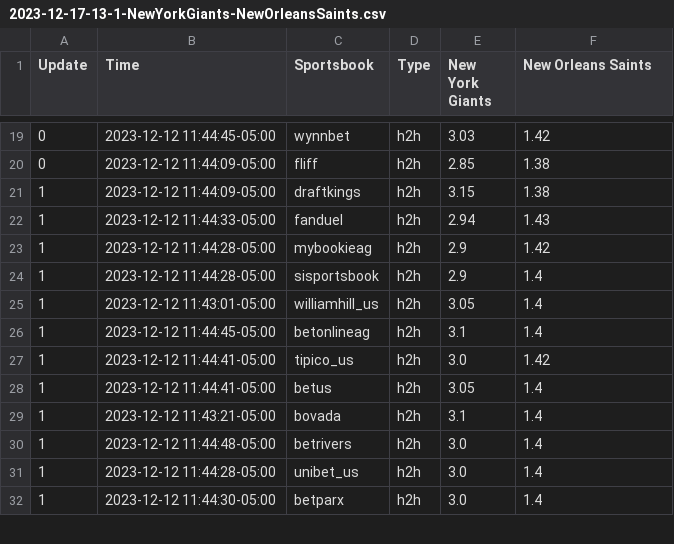
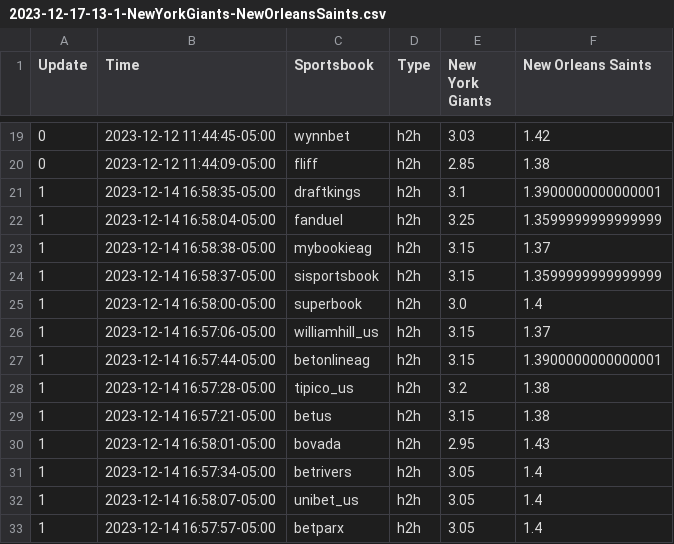
Before and after one commit to tigchuck/Hedge_Learner, a CSV file: Data/americanfootball_nfl/2023-12-17-13-1-NewYorkGiants-NewOrleansSaints.csv, drawn as a sheet; only a part is shown, gaps mark what is left out; the diff covers the shown part only.

```diff
--- a/Data/americanfootball_nfl/2023-12-17-13-1-NewYorkGiants-NewOrleansSaints.csv
+++ b/Data/americanfootball_nfl/2023-12-17-13-1-NewYorkGiants-NewOrleansSaints.csv
@@ -20,13 +20,14 @@ Update,Time,Sportsbook,Type,New York Giants,New Orleans Saints
 0,2023-12-12 11:44:09-05:00,fliff,h2h,2.85,1.38
-1,2023-12-12 11:44:09-05:00,draftkings,h2h,3.15,1.38
-1,2023-12-12 11:44:33-05:00,fanduel,h2h,2.94,1.43
-1,2023-12-12 11:44:28-05:00,mybookieag,h2h,2.9,1.42
-1,2023-12-12 11:44:28-05:00,sisportsbook,h2h,2.9,1.4
-1,2023-12-12 11:43:01-05:00,williamhill_us,h2h,3.05,1.4
-1,2023-12-12 11:44:45-05:00,betonlineag,h2h,3.1,1.4
-1,2023-12-12 11:44:41-05:00,tipico_us,h2h,3.0,1.42
-1,2023-12-12 11:44:41-05:00,betus,h2h,3.05,1.4
-1,2023-12-12 11:43:21-05:00,bovada,h2h,3.1,1.4
-1,2023-12-12 11:44:48-05:00,betrivers,h2h,3.0,1.4
-1,2023-12-12 11:44:28-05:00,unibet_us,h2h,3.0,1.4
-1,2023-12-12 11:44:30-05:00,betparx,h2h,3.0,1.4
+1,2023-12-14 16:58:35-05:00,draftkings,h2h,3.1,1.3900000000000001
+1,2023-12-14 16:58:04-05:00,fanduel,h2h,3.25,1.3599999999999999
+1,2023-12-14 16:58:38-05:00,mybookieag,h2h,3.15,1.37
+1,2023-12-14 16:58:37-05:00,sisportsbook,h2h,3.15,1.3599999999999999
+1,2023-12-14 16:58:00-05:00,superbook,h2h,3.0,1.4
+1,2023-12-14 16:57:06-05:00,williamhill_us,h2h,3.15,1.37
+1,2023-12-14 16:57:44-05:00,betonlineag,h2h,3.15,1.3900000000000001
+1,2023-12-14 16:57:28-05:00,tipico_us,h2h,3.2,1.38
+1,2023-12-14 16:57:21-05:00,betus,h2h,3.15,1.38
+1,2023-12-14 16:58:01-05:00,bovada,h2h,2.95,1.43
+1,2023-12-14 16:57:34-05:00,betrivers,h2h,3.05,1.4
+1,2023-12-14 16:58:07-05:00,unibet_us,h2h,3.05,1.4
+1,2023-12-14 16:57:57-05:00,betparx,h2h,3.05,1.4
```
Also changed, not shown: 3 added rows and 75 edited cells elsewhere in this file, Data/americanfootball_nfl/2023-12-16-13-1-MinnesotaVikings-CincinnatiBengals.csv, Data/americanfootball_nfl/2023-12-17-13-0-TampaBayBuccaneers-GreenBayPackers.csv, 36 other files.
